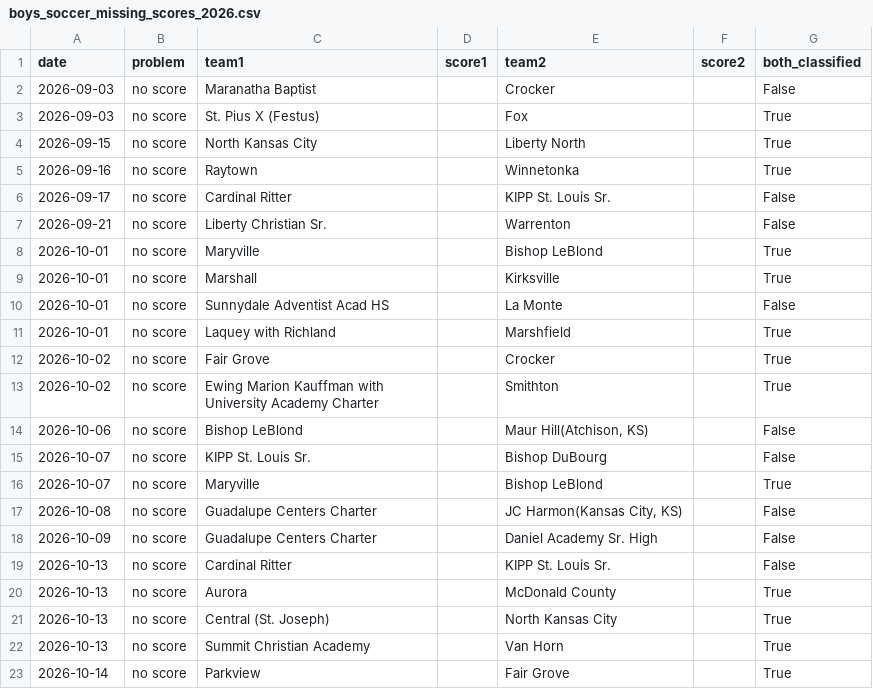
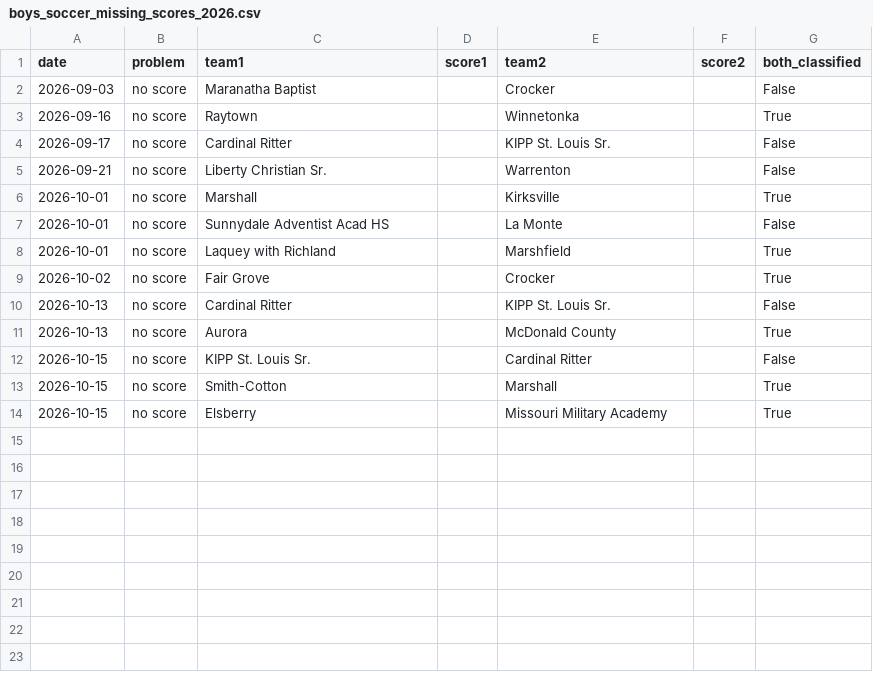
Before and after one commit to AllMOSports/Boys_Soccer_Ratings_2026, a CSV file: boys_soccer_missing_scores_2026.csv, drawn as a sheet.

```diff
--- a/boys_soccer_missing_scores_2026.csv
+++ b/boys_soccer_missing_scores_2026.csv
@@ -2,4 +2,2 @@ date,problem,team1,score1,team2,score2,both_classified
 2026-09-03,no score,Maranatha Baptist,,Crocker,,False
-2026-09-03,no score,St. Pius X (Festus),,Fox,,True
-2026-09-15,no score,North Kansas City,,Liberty North,,True
 2026-09-16,no score,Raytown,,Winnetonka,,True
@@ -7,3 +5,2 @@ date,problem,team1,score1,team2,score2,both_classified
 2026-09-21,no score,Liberty Christian Sr.,,Warrenton,,False
-2026-10-01,no score,Maryville,,Bishop LeBlond,,True
 2026-10-01,no score,Marshall,,Kirksville,,True
@@ -12,12 +9,6 @@ date,problem,team1,score1,team2,score2,both_classified
 2026-10-02,no score,Fair Grove,,Crocker,,True
-2026-10-02,no score,Ewing Marion Kauffman with University Academy Charter,,Smithton,,True
-2026-10-06,no score,Bishop LeBlond,,"Maur Hill(Atchison, KS)",,False
-2026-10-07,no score,KIPP St. Louis Sr.,,Bishop DuBourg,,False
-2026-10-07,no score,Maryville,,Bishop LeBlond,,True
-2026-10-08,no score,Guadalupe Centers Charter,,"JC Harmon(Kansas City, KS)",,False
-2026-10-09,no score,Guadalupe Centers Charter,,Daniel Academy Sr. High,,False
 2026-10-13,no score,Cardinal Ritter,,KIPP St. Louis Sr.,,False
 2026-10-13,no score,Aurora,,McDonald County,,True
-2026-10-13,no score,Central (St. Joseph),,North Kansas City,,True
-2026-10-13,no score,Summit Christian Academy,,Van Horn,,True
-2026-10-14,no score,Parkview,,Fair Grove,,True
+2026-10-15,no score,KIPP St. Louis Sr.,,Cardinal Ritter,,False
+2026-10-15,no score,Smith-Cotton,,Marshall,,True
+2026-10-15,no score,Elsberry,,Missouri Military Academy,,True
```
Also changed, not shown: boys_soccer_games_2026.csv, boys_soccer_games_2026_all.csv, 20 other files.
